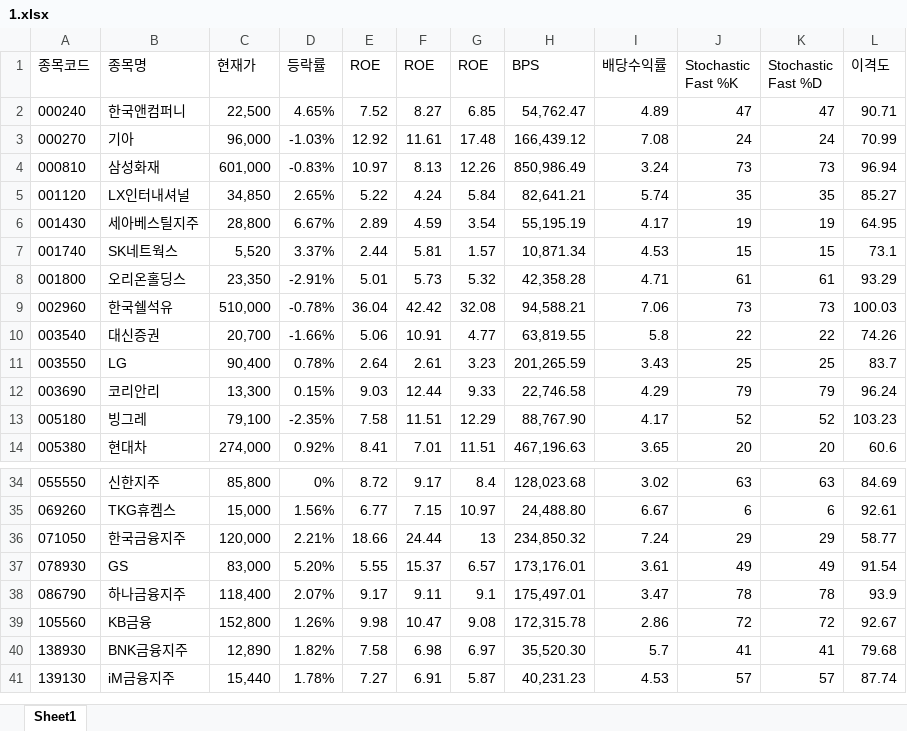
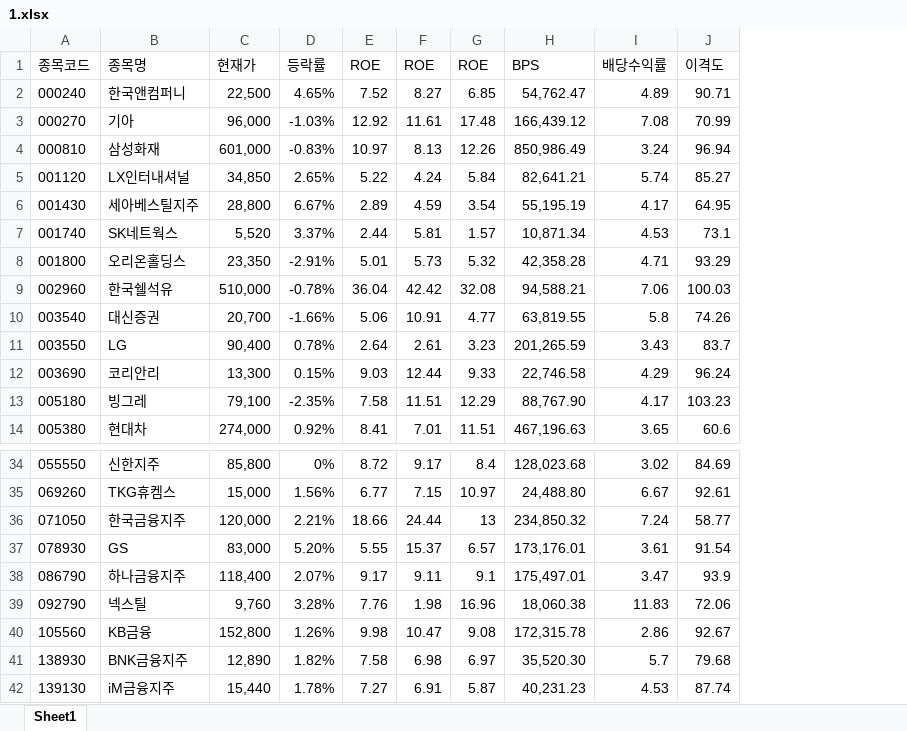
Before and after one commit to ez4happy/DividendGrowth, an Excel workbook: 1.xlsx, sheet Sheet1, drawn as a sheet; only a part is shown, gaps mark what is left out; values as stored, in another font and other column widths than the file's, no borders; removed rows and columns are numbered as before the commit, all else as after; the diff names each change by its address in the sheet, - before the commit and + after, or states it on an @@ line.

Commit message:
Add files via upload

```diff
--- a/1.xlsx (sheet Sheet1)
+++ b/1.xlsx (sheet Sheet1)
-column J (Stochastic Fast %K), rows 2-14: 47 | 24 | 73 | 35 | 19 | 15 | 61 | 73 | 22 | 25 | 79 | 52 | 20; rows 34-41: 63 | 6 | 29 | 49 | 78 | 72 | 41 | 57
-column K (Stochastic Fast %D), rows 2-14: 47 | 24 | 73 | 35 | 19 | 15 | 61 | 73 | 22 | 25 | 79 | 52 | 20; rows 34-41: 63 | 6 | 29 | 49 | 78 | 72 | 41 | 57
+row 39: 092790 | 넥스틸 | 9,760 | 3.28% | 7.76 | 1.98 | 16.96 | 18,060.38 | 11.83 | 72.06
```
